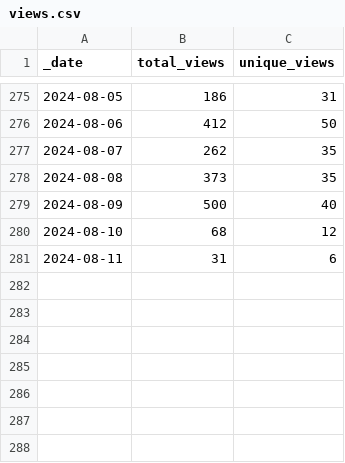
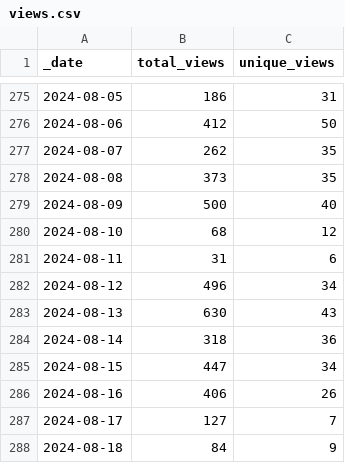
Before and after one commit to frankdjx/repo_traffic, a CSV file: traffic/views.csv, drawn as a sheet; only a part is shown, gaps mark what is left out.

Commit message:
GitHub traffic

```diff
--- a/traffic/views.csv
+++ b/traffic/views.csv
@@ -281 +281,8 @@ _date,total_views,unique_views
 2024-08-11,31,6
+2024-08-12,496,34
+2024-08-13,630,43
+2024-08-14,318,36
+2024-08-15,447,34
+2024-08-16,406,26
+2024-08-17,127,7
+2024-08-18,84,9
```
Also changed, not shown: traffic/clones.csv, 1 other file.
